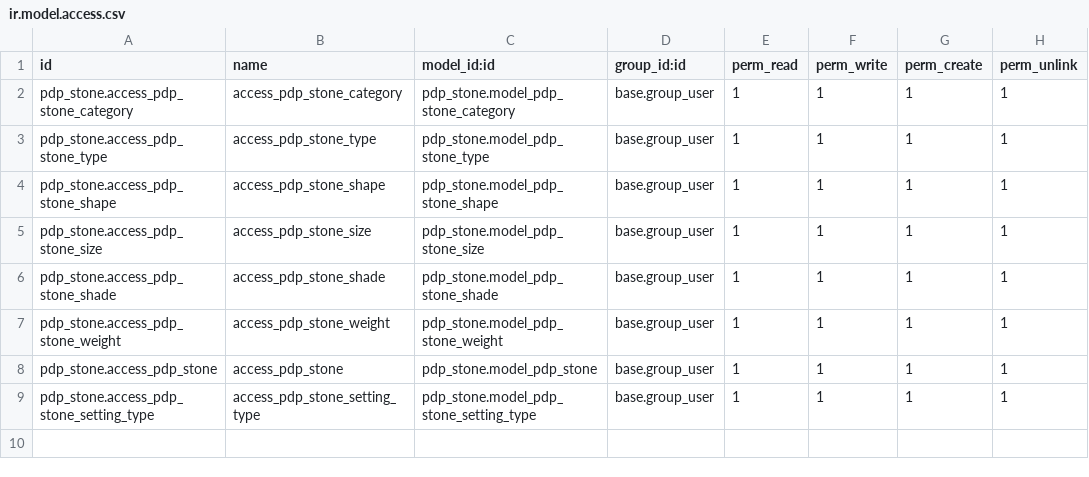
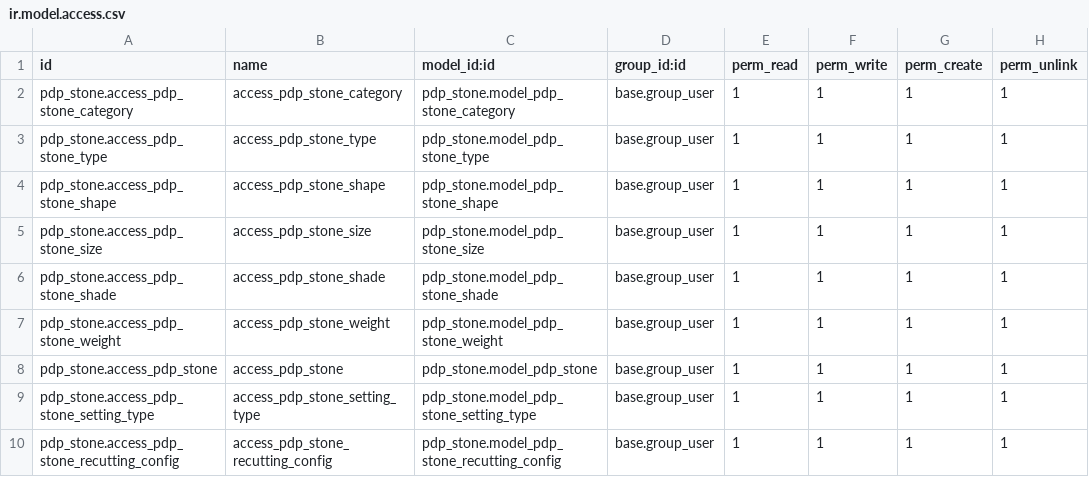
Before and after one commit to augustin-bresset/rubicon-suite, a CSV file: rubicon_addons/pdp_stone/security/ir.model.access.csv, drawn as a sheet; the diff names each change by its address in the sheet, - before the commit and + after, or states it on an @@ line.

Commit message:
pdp(fix) recutting weight cost & database fixed

```diff
--- a/rubicon_addons/pdp_stone/security/ir.model.access.csv
+++ b/rubicon_addons/pdp_stone/security/ir.model.access.csv
+row 10: pdp_stone.access_pdp_stone_recutting_config | access_pdp_stone_recutting_config | pdp_stone.model_pdp_stone_recutting_config | base.group_user | 1 | 1 | 1 | 1
```
Also changed, not shown: 9 other files.
